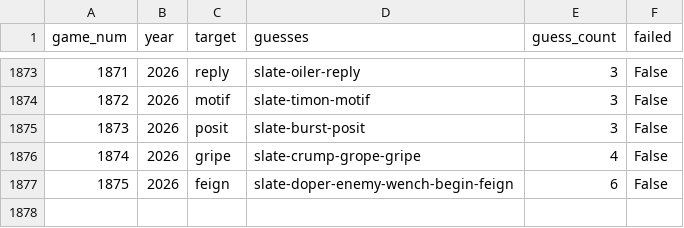
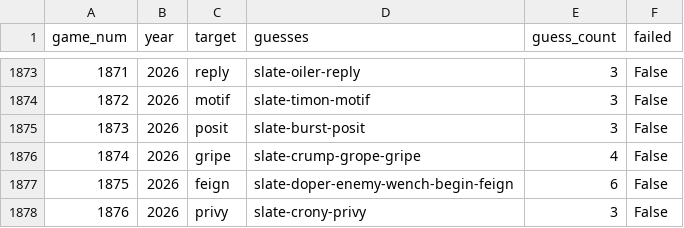
Before and after one commit to e-407/WordleBot, a CSV file: data/bot5_chronological_results_2.csv, drawn as a sheet; only a part is shown, gaps mark what is left out.

```diff
--- a/data/bot5_chronological_results_2.csv
+++ b/data/bot5_chronological_results_2.csv
@@ -1877 +1877,2 @@ game_num,year,target,guesses,guess_count,failed
 1875,2026,feign,slate-doper-enemy-wench-begin-feign,6,False
+1876,2026,privy,slate-crony-privy,3,False
```
Also changed, not shown: data/bot6_chronological_results.csv, data/bot7_chronological_results.csv, 10 other files.
